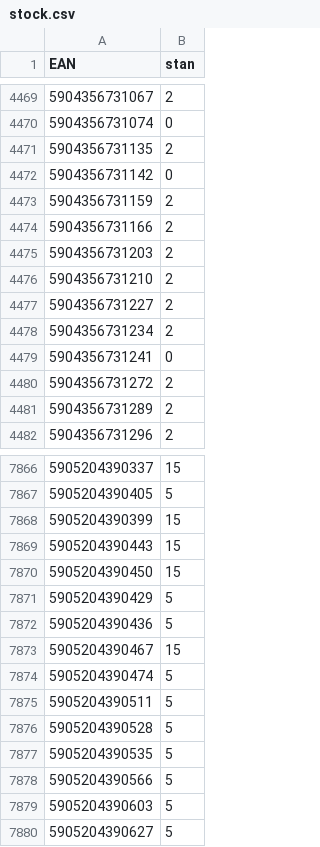
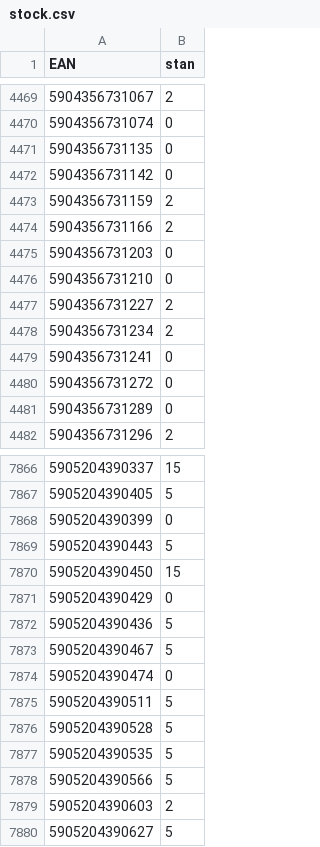
Before and after one commit to mbtylla/pigu, a CSV file: stock.csv, drawn as a sheet; only a part is shown, gaps mark what is left out; the diff covers the shown part only.

```diff
--- a/stock.csv
+++ b/stock.csv
@@ -4470,3 +4470,3 @@ EAN,stan
 5904356731074,0
-5904356731135,2
+5904356731135,0
 5904356731142,0
@@ -4474,4 +4474,4 @@ EAN,stan
 5904356731166,2
-5904356731203,2
-5904356731210,2
+5904356731203,0
+5904356731210,0
 5904356731227,2
@@ -4479,4 +4479,4 @@ EAN,stan
 5904356731241,0
-5904356731272,2
-5904356731289,2
+5904356731272,0
+5904356731289,0
 5904356731296,2
@@ -7867,9 +7867,9 @@ EAN,stan
 5905204390405,5
-5905204390399,15
-5905204390443,15
+5905204390399,0
+5905204390443,5
 5905204390450,15
-5905204390429,5
+5905204390429,0
 5905204390436,5
-5905204390467,15
-5905204390474,5
+5905204390467,5
+5905204390474,0
 5905204390511,5
@@ -7878,3 +7878,3 @@ EAN,stan
 5905204390566,5
-5905204390603,5
+5905204390603,2
 5905204390627,5
```
Also changed, not shown: 78 edited cells elsewhere in this file, 2 other files.
